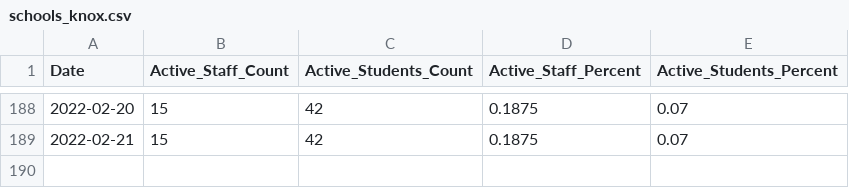
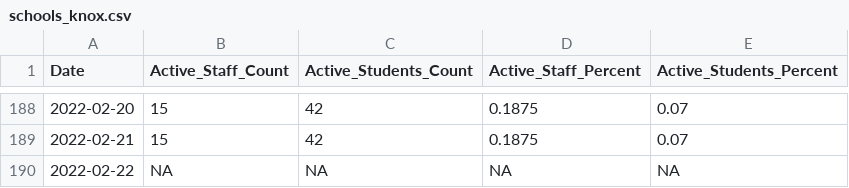
Before and after one commit to bomeara/EastTN, a CSV file: data/schools_knox.csv, drawn as a sheet; only a part is shown, gaps mark what is left out; the diff names each change by its address in the sheet, - before the commit and + after, or states it on an @@ line.

Commit message:
updated data

```diff
--- a/data/schools_knox.csv
+++ b/data/schools_knox.csv
+row 190: 2022-02-22 | NA | NA | NA | NA
```
Also changed, not shown: docs/data/schools_knox.csv, docs/schools_knox.csv, 14 other files.
